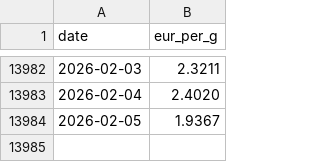
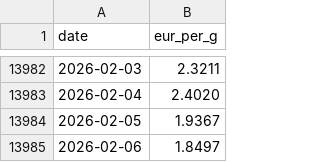
Before and after one commit to alkemissrl-coder/tv-dashboard, a CSV file: silver_history.csv, drawn as a sheet; only a part is shown, gaps mark what is left out.

```diff
--- a/silver_history.csv
+++ b/silver_history.csv
@@ -13984 +13984,2 @@ date,eur_per_g
 2026-02-05,1.9367
+2026-02-06,1.8497
```
Also changed, not shown: gold_history.csv.
